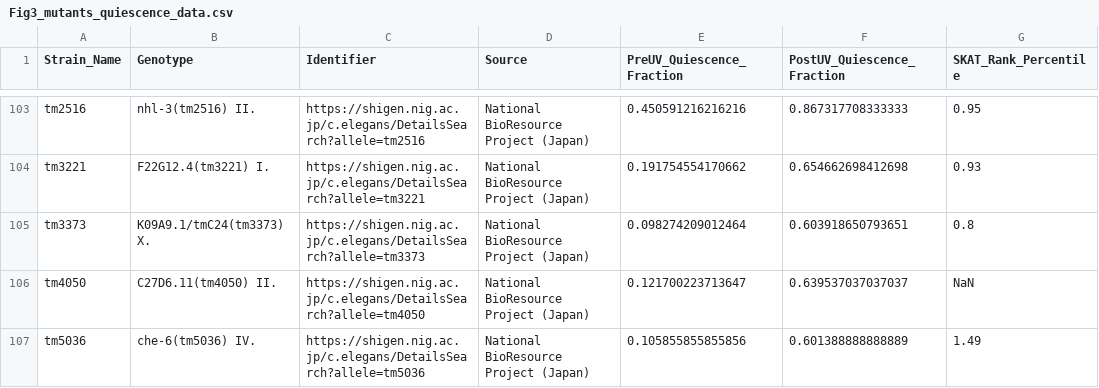
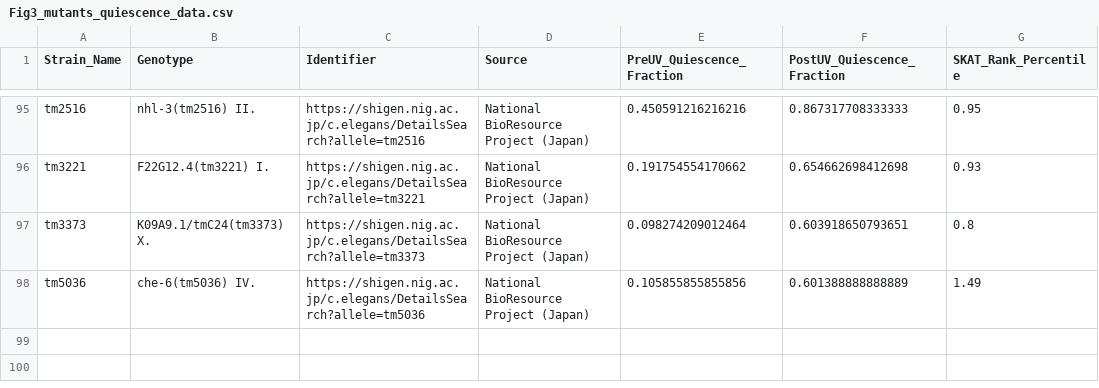
Before and after one commit to Zihao-celegans/Auto-Sleep-Screen, a CSV file: figure3/Fig3_mutants_quiescence_data.csv, drawn as a sheet; only a part is shown, gaps mark what is left out; the diff covers the shown part only; the diff names each change by its address in the sheet, - before the commit and + after, or states it on an @@ line.

```diff
--- a/figure3/Fig3_mutants_quiescence_data.csv
+++ b/figure3/Fig3_mutants_quiescence_data.csv
-row 106: tm4050 | C27D6.11(tm4050) II. | https://shigen.nig.ac.jp/c.elegans/DetailsSearch?allele=tm4050 | National BioResource Project (Japan) | 0.121700223713647 | 0.639537037037037 | NaN
```
Also changed, not shown: 8 removed rows elsewhere in this file, 1 other file.
